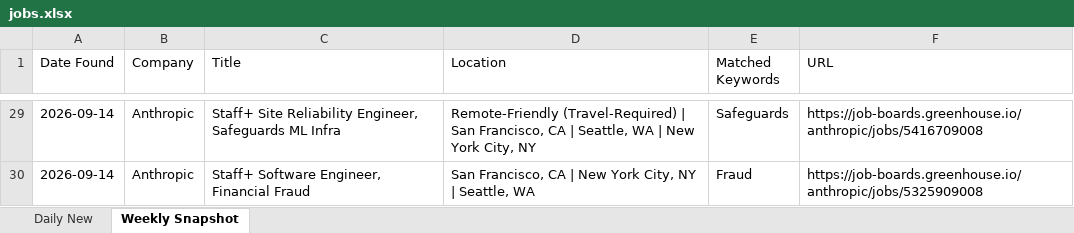
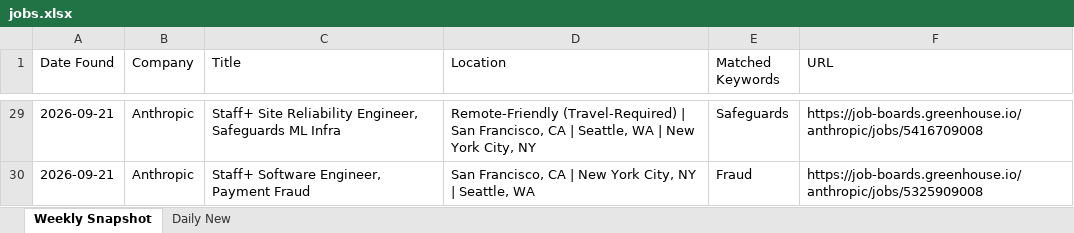
Before and after one commit to Aaradhyaa717/JobAgent, an Excel workbook: data/jobs.xlsx, sheet Weekly Snapshot, drawn as a sheet; only a part is shown, gaps mark what is left out; values as stored, in another font and other column widths than the file's, no borders; the diff covers the shown part only; the diff names each change by its address in the sheet, - before the commit and + after, or states it on an @@ line.

```diff
--- a/data/jobs.xlsx (sheet Weekly Snapshot)
+++ b/data/jobs.xlsx (sheet Weekly Snapshot)
@@ sheet tab order changed: Weekly Snapshot | Daily New @@
-A29:A30 (Date Found): 2026-09-14
+A29:A30 (Date Found): 2026-09-21
-C30 (Title): Staff+ Software Engineer, Financial Fraud
+C30 (Title): Staff+ Software Engineer, Payment Fraud
```
Also changed, not shown: other rows of this sheet.
